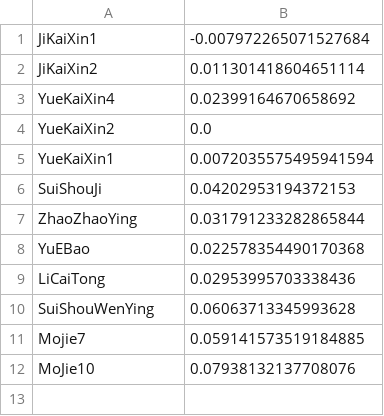
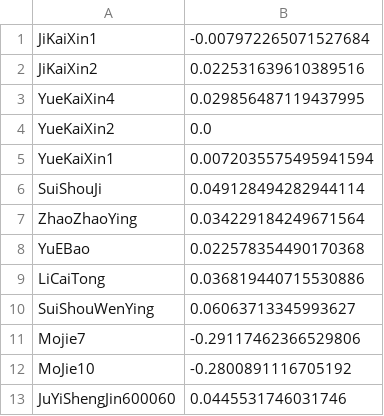
Before and after one commit to zhangruiyep/PCTools-returnRateCalc, a CSV file: result.csv, drawn as a sheet.

Commit message:
update data and result

```diff
--- a/result.csv
+++ b/result.csv
@@ -1,12 +1,13 @@
 JiKaiXin1,-0.007972265071527684
-JiKaiXin2,0.011301418604651114
-YueKaiXin4,0.02399164670658692
+JiKaiXin2,0.022531639610389516
+YueKaiXin4,0.029856487119437995
 YueKaiXin2,0.0
 YueKaiXin1,0.0072035575495941594
-SuiShouJi,0.04202953194372153
-ZhaoZhaoYing,0.031791233282865844
+SuiShouJi,0.049128494282944114
+ZhaoZhaoYing,0.034229184249671564
 YuEBao,0.022578354490170368
-LiCaiTong,0.02953995703338436
-SuiShouWenYing,0.06063713345993628
-Mojie7,0.059141573519184885
-MoJie10,0.07938132137708076
+LiCaiTong,0.036819440715530886
+SuiShouWenYing,0.06063713345993627
+Mojie7,-0.29117462366529806
+MoJie10,-0.2800891116705192
+JuYiShengJin600060,0.0445531746031746
```
Also changed, not shown: data.csv.
